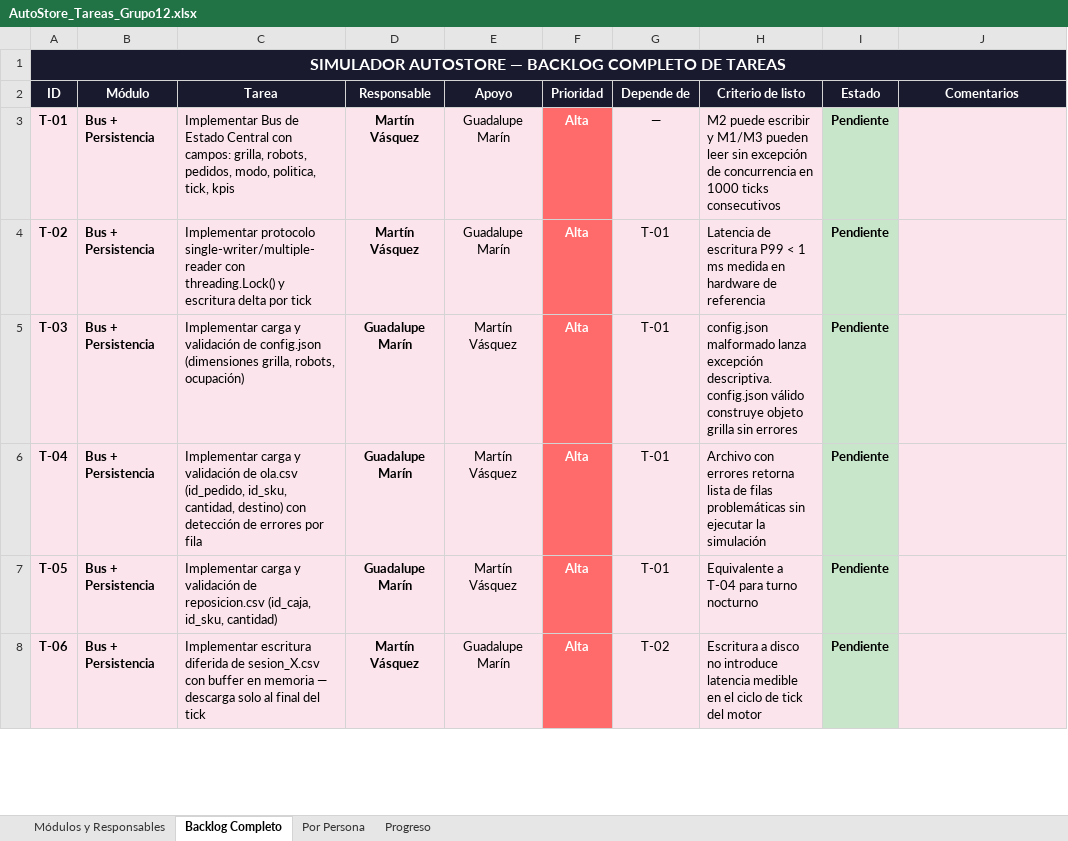
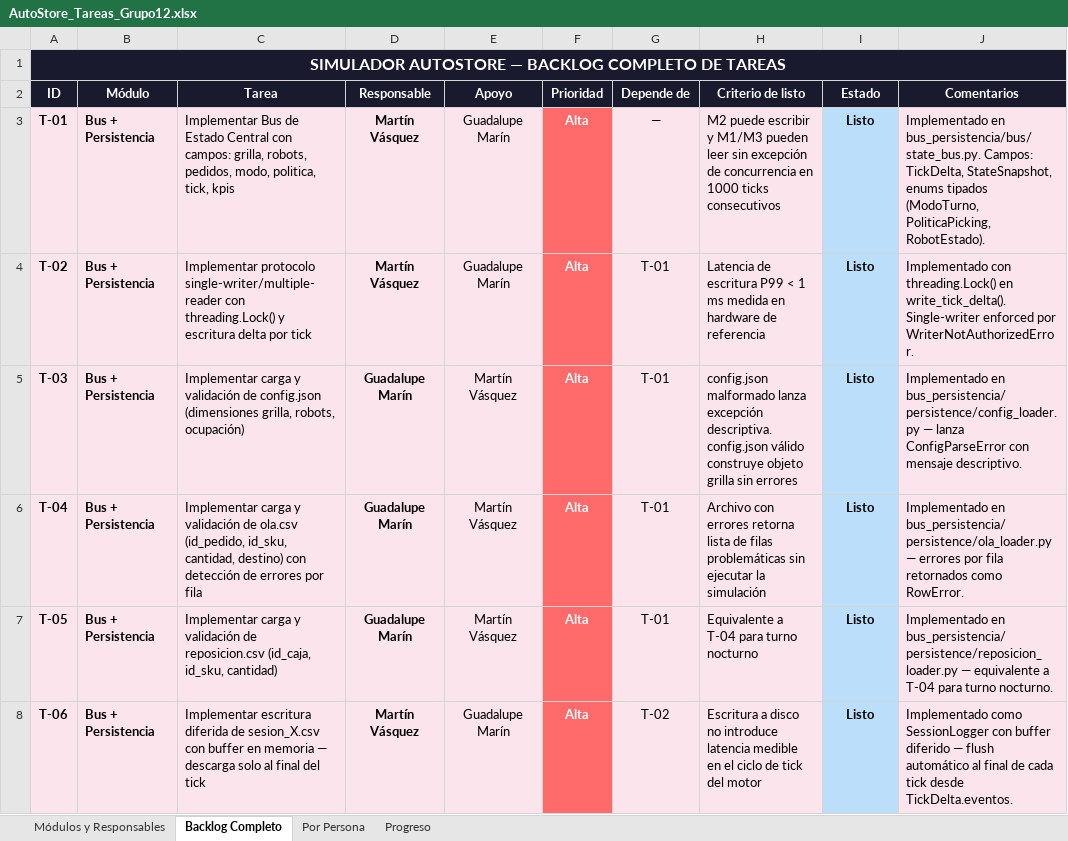
Before and after one commit to samirabsaa/Simulacion_AutoStore, an Excel workbook: docs/AutoStore_Tareas_Grupo12.xlsx, sheet Backlog Completo, drawn as a sheet; only a part is shown; values as stored, in another font and other column widths than the file's, no borders; charts and pictures not drawn; the diff covers the shown part only; the diff names each change by its address in the sheet, - before the commit and + after, or states it on an @@ line.

```diff
--- a/docs/AutoStore_Tareas_Grupo12.xlsx (sheet Backlog Completo)
+++ b/docs/AutoStore_Tareas_Grupo12.xlsx (sheet Backlog Completo)
-I3:I8 (Estado): Pendiente
+I3:I8 (Estado): Listo
-I3:I8 fill: #C8E6C9
+I3:I8 fill: #BBDEFB
-J3 (Comentarios): (empty)
+J3 (Comentarios): Implementado en bus_persistencia/bus/state_bus.py. Campos: TickDelta, StateSnapshot, enums tipados (ModoTurno, PoliticaPicking, RobotEstado).
-J4 (Comentarios): (empty)
+J4 (Comentarios): Implementado con threading.Lock() en write_tick_delta(). Single-writer enforced por WriterNotAuthorizedError.
-J5 (Comentarios): (empty)
+J5 (Comentarios): Implementado en bus_persistencia/persistence/config_loader.py — lanza ConfigParseError con mensaje descriptivo.
-J6 (Comentarios): (empty)
+J6 (Comentarios): Implementado en bus_persistencia/persistence/ola_loader.py — errores por fila retornados como RowError.
-J7 (Comentarios): (empty)
+J7 (Comentarios): Implementado en bus_persistencia/persistence/reposicion_loader.py — equivalente a T-04 para turno nocturno.
-J8 (Comentarios): (empty)
+J8 (Comentarios): Implementado como SessionLogger con buffer diferido — flush automático al final de cada tick desde TickDelta.eventos.
```
Also changed, not shown: 2 added rows, 34 edited cells and cell formats elsewhere in this sheet, sheet Por Persona, sheet Progreso, charts or pictures.
